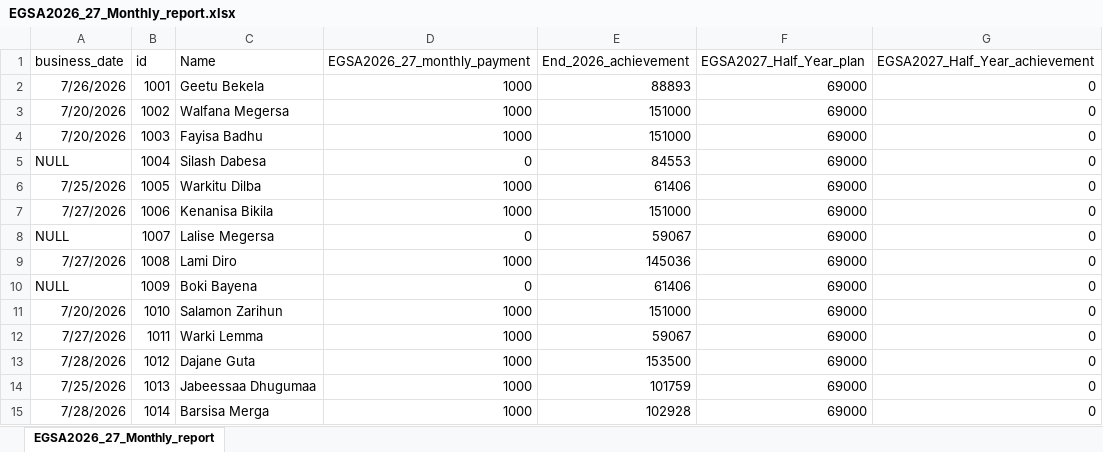
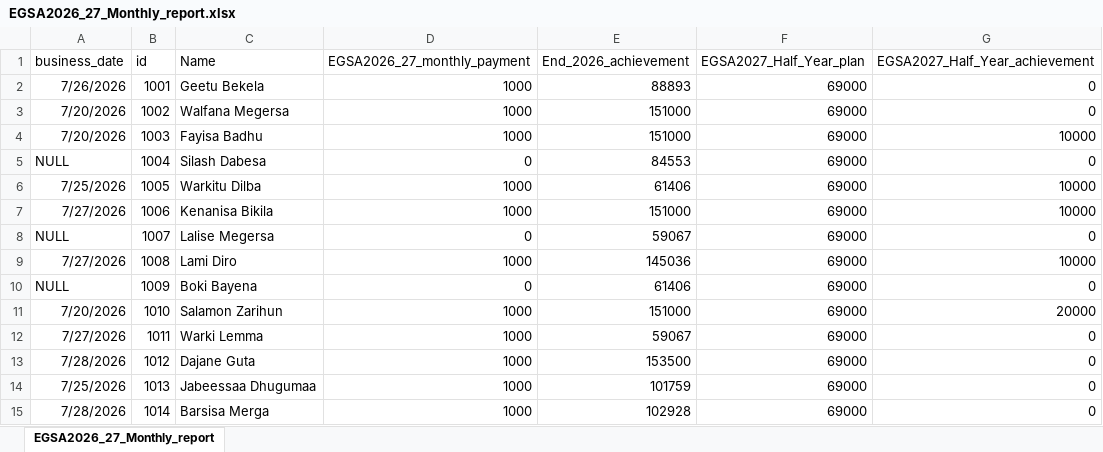
Before and after one commit to Walfaanaa/monthly-report, an Excel workbook: EGSA2026_27_Monthly_report.xlsx, sheet EGSA2026_27_Monthly_report, drawn as a sheet; only a part is shown; values as stored, in another font and other column widths than the file's, no borders; the diff names each change by its address in the sheet, - before the commit and + after, or states it on an @@ line.

Commit message:
Add files via upload

```diff
--- a/EGSA2026_27_Monthly_report.xlsx (sheet EGSA2026_27_Monthly_report)
+++ b/EGSA2026_27_Monthly_report.xlsx (sheet EGSA2026_27_Monthly_report)
-G4 (EGSA2027_Half_Year_achievement): 0
+G4 (EGSA2027_Half_Year_achievement): 10000
-G6:G7 (EGSA2027_Half_Year_achievement): 0
+G6:G7 (EGSA2027_Half_Year_achievement): 10000
-G9 (EGSA2027_Half_Year_achievement): 0
+G9 (EGSA2027_Half_Year_achievement): 10000
-G11 (EGSA2027_Half_Year_achievement): 0
+G11 (EGSA2027_Half_Year_achievement): 20000
```
